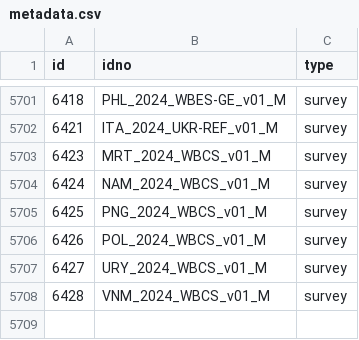
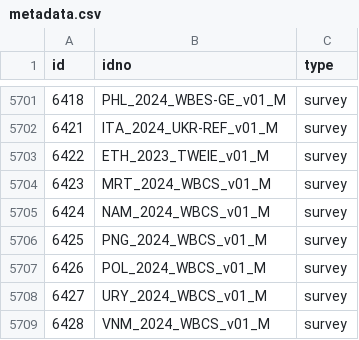
Before and after one commit to worldbank/mdl_collector, a CSV file: data/world_bank/metadata.csv, drawn as a sheet; only a part is shown, gaps mark what is left out.

```diff
--- a/data/world_bank/metadata.csv
+++ b/data/world_bank/metadata.csv
@@ -5702,2 +5702,3 @@ id,idno,type
 6421,ITA_2024_UKR-REF_v01_M,survey
+6422,ETH_2023_TWEIE_v01_M,survey
 6423,MRT_2024_WBCS_v01_M,survey
```
